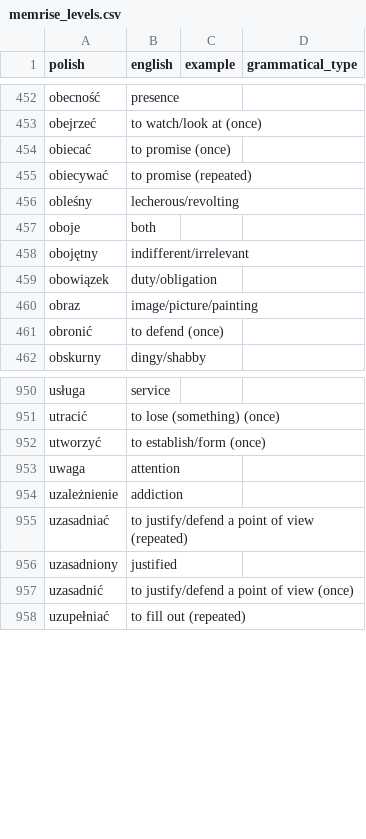
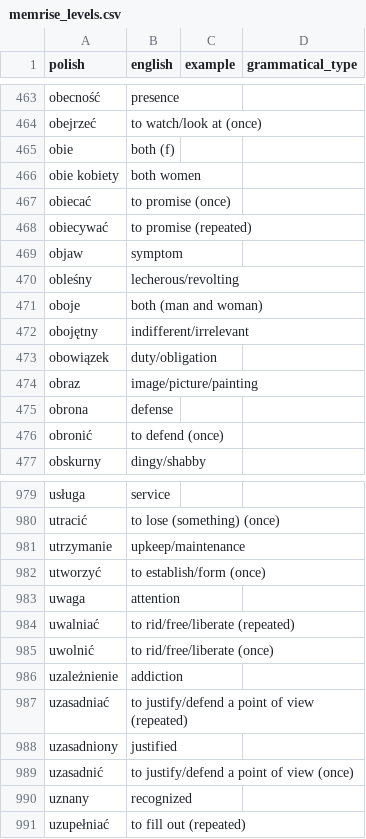
Before and after one commit to nihao2984/memrise-scraper, a CSV file: memrise_levels.csv, drawn as a sheet; only a part is shown, gaps mark what is left out; the diff covers the shown part only.

```diff
--- a/memrise_levels.csv
+++ b/memrise_levels.csv
@@ -453,6 +464,9 @@ obecność,presence,,
 obejrzeć,to watch/look at (once),,
+obie,both (f),,
+obie kobiety,both women,,
 obiecać,to promise (once),,
 obiecywać,to promise (repeated),,
+objaw,symptom,,
 obleśny,lecherous/revolting,,
-oboje,both,,
+oboje,both (man and woman),,
 obojętny,indifferent/irrelevant,,
@@ -460,2 +474,3 @@ obowiązek,duty/obligation,,
 obraz,image/picture/painting,,
+obrona,defense,,
 obronić,to defend (once),,
@@ -951,4 +980,7 @@ usługa,service,,
 utracić,to lose (something) (once),,
+utrzymanie,upkeep/maintenance,,
 utworzyć,to establish/form (once),,
 uwaga,attention,,
+uwalniać,to rid/free/liberate (repeated),,
+uwolnić,to rid/free/liberate (once),,
 uzależnienie,addiction,,
@@ -957,2 +989,3 @@ uzasadniony,justified,,
 uzasadnić,to justify/defend a point of view (once),,
+uznany,recognized,,
 uzupełniać,to fill out (repeated),,
```
Also changed, not shown: 42 added rows and 3 edited cells elsewhere in this file, memrise_database.csv, 1 other file.
